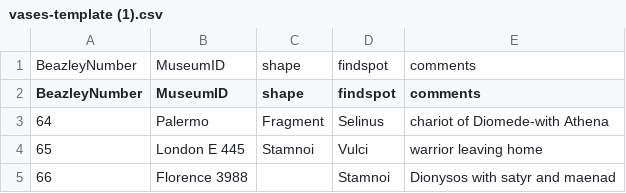
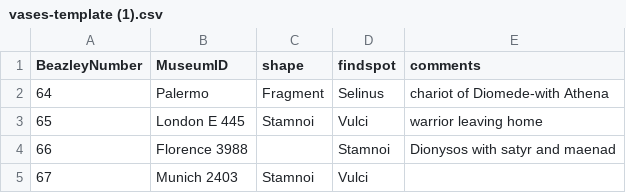
Before and after one commit to ajsaun19/Phase1, a CSV file: vases-template (1).csv, drawn as a sheet; only a part is shown; the shorter side is filled out with more unchanged rows.

Commit message:
Update vases-template (1).csv

```diff
--- a/vases-template (1).csv
+++ b/vases-template (1).csv
@@ -1,2 +1 @@
-BeazleyNumber,MuseumID,shape,findspot,comments
 BeazleyNumber,MuseumID,shape,findspot,comments
```
